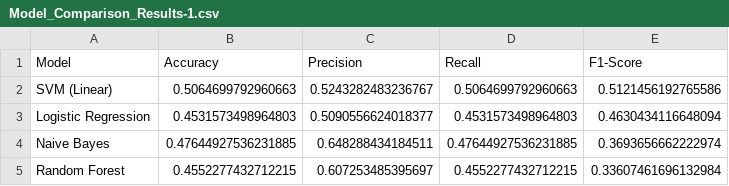
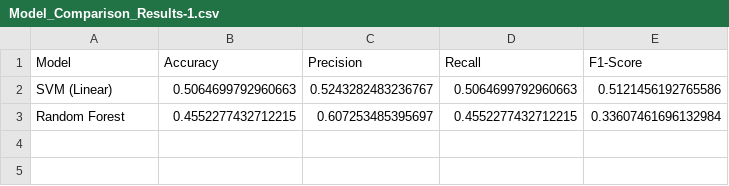
Before and after one commit to YazGel-2/MovieSuggestionSystem, a CSV file: Results/Model_Comparison_Results-1.csv, drawn as a sheet.

Commit message:
trained for modified datasets

```diff
--- a/Results/Model_Comparison_Results-1.csv
+++ b/Results/Model_Comparison_Results-1.csv
@@ -2,4 +2,2 @@ Model,Accuracy,Precision,Recall,F1-Score
 SVM (Linear),0.5064699792960663,0.5243282483236767,0.5064699792960663,0.5121456192765586
-Logistic Regression,0.4531573498964803,0.5090556624018377,0.4531573498964803,0.4630434116648094
-Naive Bayes,0.47644927536231885,0.648288434184511,0.47644927536231885,0.3693656662222974
 Random Forest,0.4552277432712215,0.607253485395697,0.4552277432712215,0.33607461696132984
```
Also changed, not shown: 6 other files.
